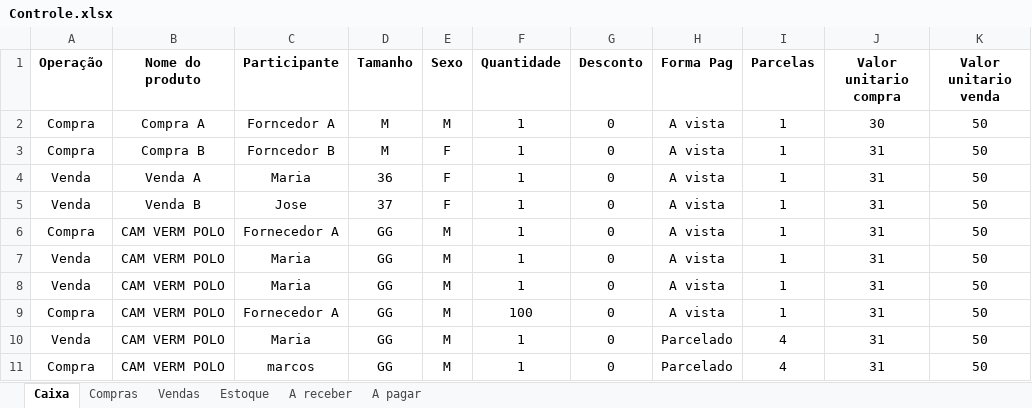
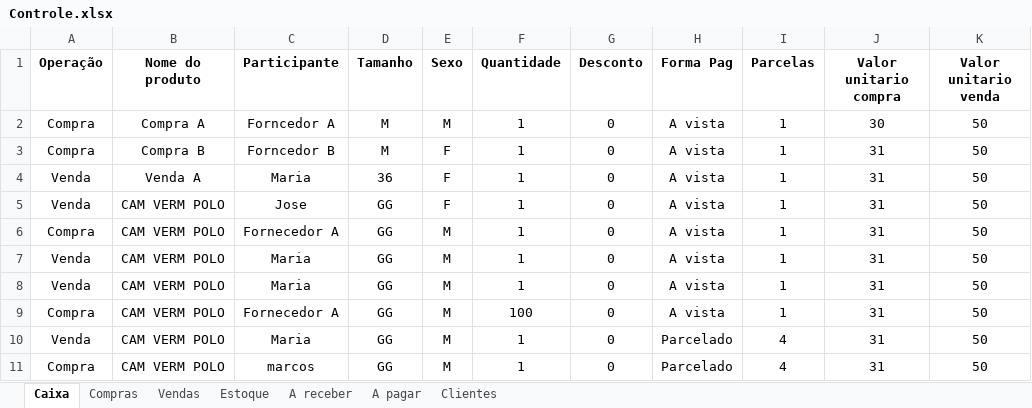
Before and after one commit to ViniciusWill/loja-roupa-py, an Excel workbook: dados/Controle.xlsx, sheet Caixa, drawn as a sheet; only a part is shown; values as stored, in another font and other column widths than the file's, no borders; the diff names each change by its address in the sheet, - before the commit and + after, or states it on an @@ line.

Commit message:
feat: adiciona verificação de cadastro do cliente antes de registrar venda

```diff
--- a/dados/Controle.xlsx (sheet Caixa)
+++ b/dados/Controle.xlsx (sheet Caixa)
+sheet tab: Clientes
-B5 (Nome do produto): Venda B
+B5 (Nome do produto): CAM VERM POLO
-D5 (Tamanho): 37
+D5 (Tamanho): GG
```
Also changed, not shown: sheet Compras, sheet A receber, sheet A pagar, sheet Vendas, sheet Estoque, 2 other files.
